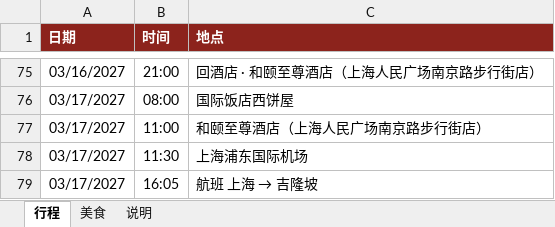
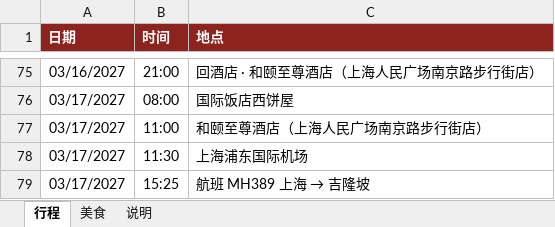
Before and after one commit to munkiat08/shanghai-trip, an Excel workbook: trip.xlsx, sheet 行程, drawn as a sheet; only a part is shown, gaps mark what is left out; values as stored, in another font and other column widths than the file's, no borders; the diff names each change by its address in the sheet, - before the commit and + after, or states it on an @@ line.

```diff
--- a/trip.xlsx (sheet 行程)
+++ b/trip.xlsx (sheet 行程)
-B79 (时间): 16:05
+B79 (时间): 15:25
@@ C79 (地点): 航班 上海 → 吉隆坡 → 航班 MH389 上海 → 吉隆坡 @@
```
Also changed, not shown: 4 other files.
